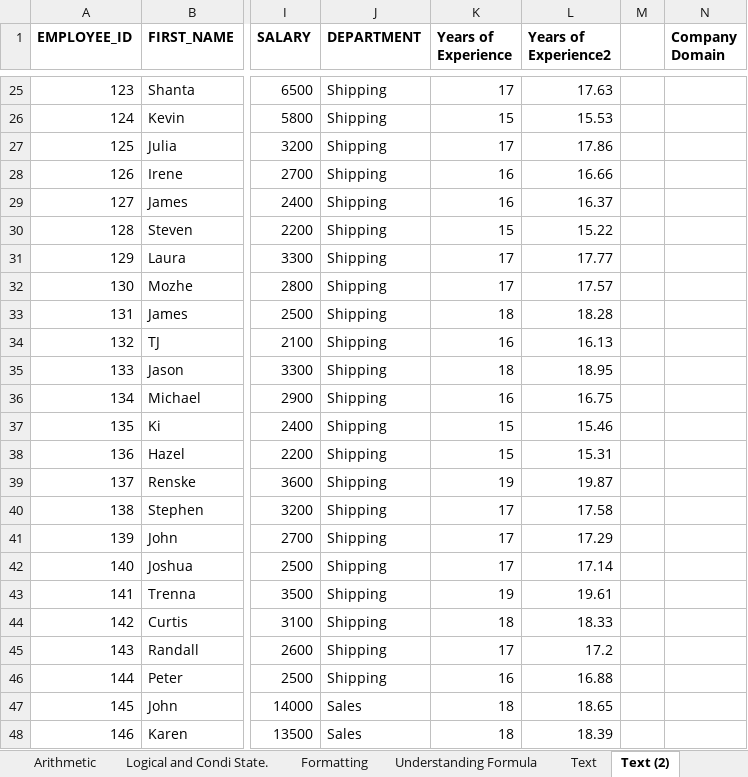
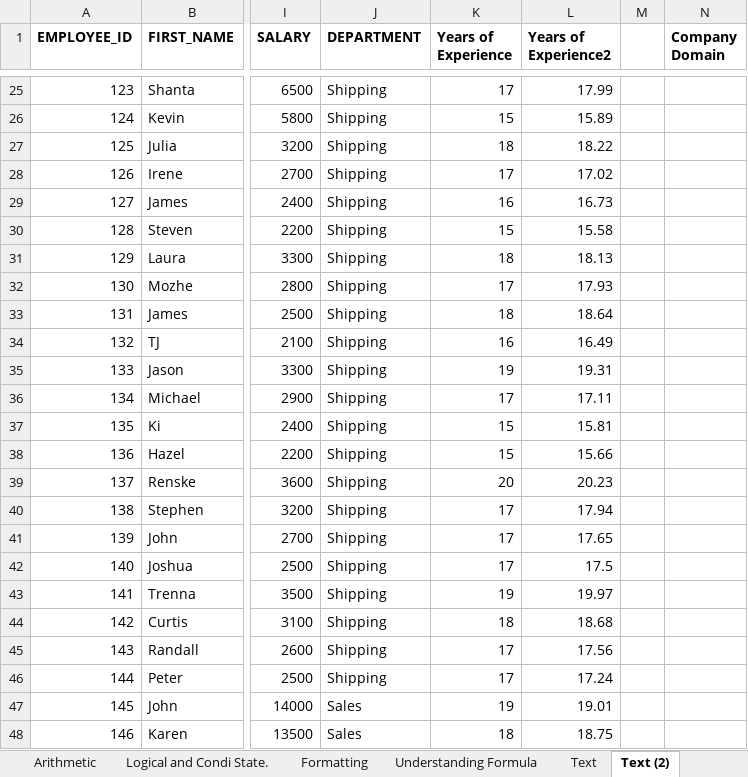
Before and after one commit to AmuthesWaran/microsoft-excel-tutorial-beginner, an Excel workbook: excel-beginner-tutorial_solution.xlsx, sheet Text (2), drawn as a sheet; only a part is shown, gaps mark what is left out; values as stored, in another font and other column widths than the file's, no borders; the diff covers the shown part only; the diff names each change by its address in the sheet, - before the commit and + after, or states it on an @@ line.

Commit message:
formula text check

```diff
--- a/excel-beginner-tutorial_solution.xlsx (sheet Text (2))
+++ b/excel-beginner-tutorial_solution.xlsx (sheet Text (2))
-L25 (Years of Experience2): 17.63
+L25 (Years of Experience2): 17.99
-L26 (Years of Experience2): 15.53
+L26 (Years of Experience2): 15.89
-K27 (Years of Experience): 17
+K27 (Years of Experience): 18
-L27 (Years of Experience2): 17.86
+L27 (Years of Experience2): 18.22
-K28 (Years of Experience): 16
+K28 (Years of Experience): 17
-L28 (Years of Experience2): 16.66
+L28 (Years of Experience2): 17.02
-L29 (Years of Experience2): 16.37
+L29 (Years of Experience2): 16.73
-L30 (Years of Experience2): 15.22
+L30 (Years of Experience2): 15.58
-K31 (Years of Experience): 17
+K31 (Years of Experience): 18
-L31 (Years of Experience2): 17.77
+L31 (Years of Experience2): 18.13
-L32 (Years of Experience2): 17.57
+L32 (Years of Experience2): 17.93
-L33 (Years of Experience2): 18.28
+L33 (Years of Experience2): 18.64
-L34 (Years of Experience2): 16.13
+L34 (Years of Experience2): 16.49
-K35 (Years of Experience): 18
+K35 (Years of Experience): 19
-L35 (Years of Experience2): 18.95
+L35 (Years of Experience2): 19.31
-K36 (Years of Experience): 16
+K36 (Years of Experience): 17
-L36 (Years of Experience2): 16.75
+L36 (Years of Experience2): 17.11
-L37 (Years of Experience2): 15.46
+L37 (Years of Experience2): 15.81
-L38 (Years of Experience2): 15.31
+L38 (Years of Experience2): 15.66
-K39 (Years of Experience): 19
+K39 (Years of Experience): 20
-L39 (Years of Experience2): 19.87
+L39 (Years of Experience2): 20.23
-L40 (Years of Experience2): 17.58
+L40 (Years of Experience2): 17.94
-L41 (Years of Experience2): 17.29
+L41 (Years of Experience2): 17.65
-L42 (Years of Experience2): 17.14
+L42 (Years of Experience2): 17.5
-L43 (Years of Experience2): 19.61
+L43 (Years of Experience2): 19.97
-L44 (Years of Experience2): 18.33
+L44 (Years of Experience2): 18.68
-L45 (Years of Experience2): 17.2
+L45 (Years of Experience2): 17.56
-K46 (Years of Experience): 16
+K46 (Years of Experience): 17
-L46 (Years of Experience2): 16.88
+L46 (Years of Experience2): 17.24
-K47 (Years of Experience): 18
+K47 (Years of Experience): 19
-L47 (Years of Experience2): 18.65
+L47 (Years of Experience2): 19.01
-L48 (Years of Experience2): 18.39
+L48 (Years of Experience2): 18.75
```
Also changed, not shown: 109 edited cells elsewhere in this sheet, sheet Date&Time, formulas that keep their value, 3 other files.
